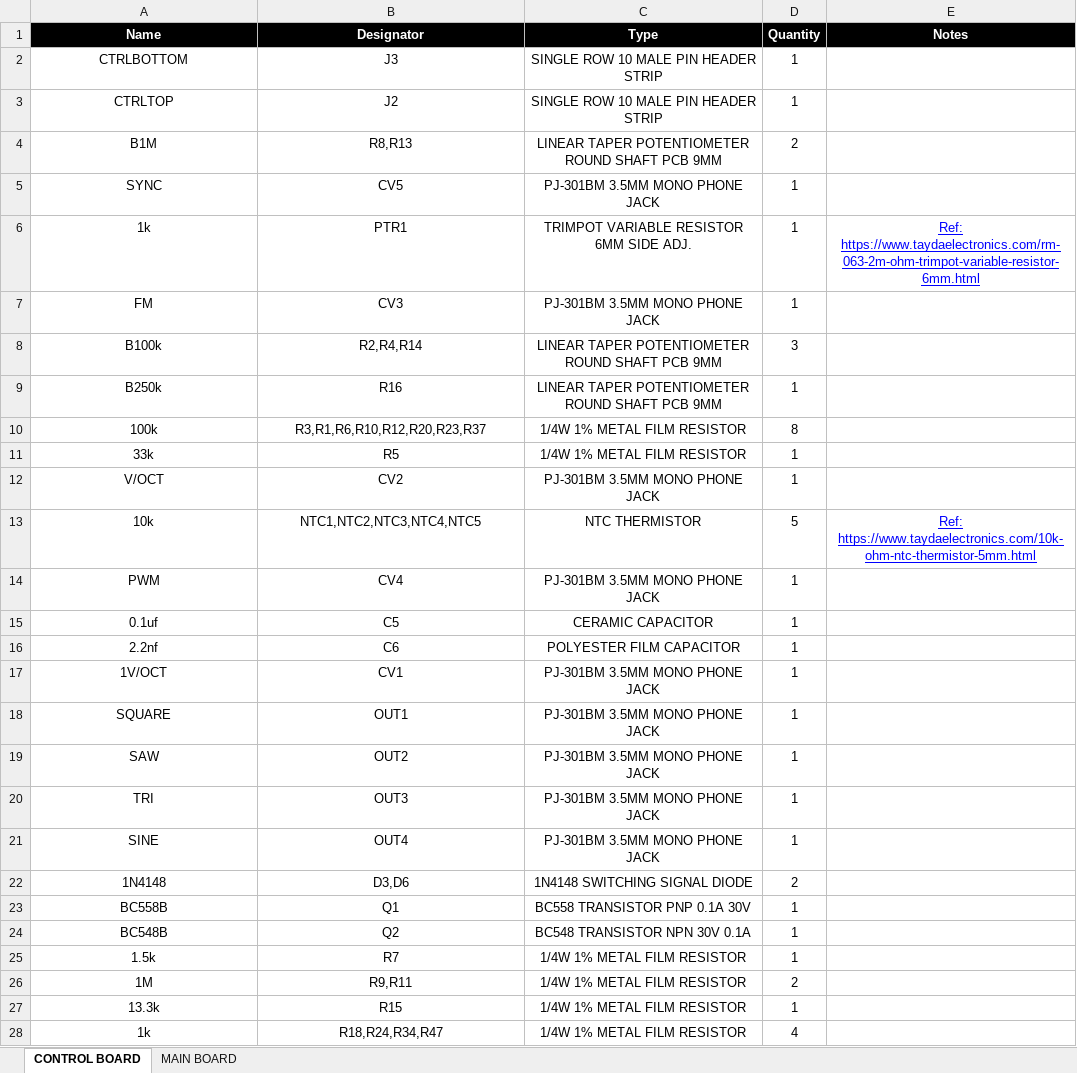
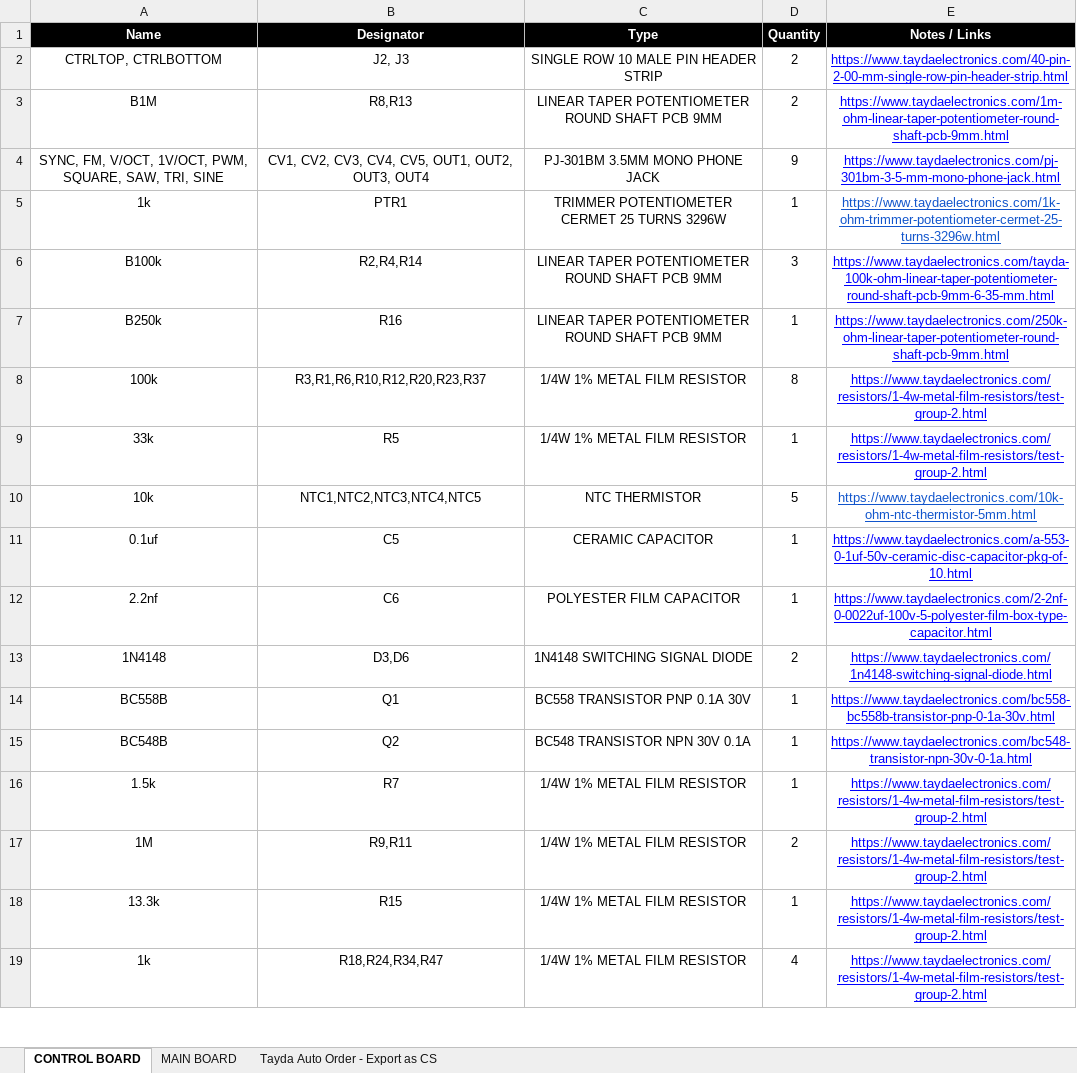
Before and after one commit to musicdevghost/eurorack, an Excel workbook: TOM YUM - VCO/BOM.xlsx, sheet CONTROL BOARD, drawn as a sheet; only a part is shown; values as stored, in another font and other column widths than the file's, no borders; charts and pictures not drawn; removed rows and columns are numbered as before the commit, all else as after; the diff covers the shown part only; the diff names each change by its address in the sheet, - before the commit and + after, or states it on an @@ line.

```diff
--- a/TOM YUM - VCO/BOM.xlsx (sheet CONTROL BOARD)
+++ b/TOM YUM - VCO/BOM.xlsx (sheet CONTROL BOARD)
+sheet tab: Tayda Auto Order - Export as CS
-E1: Notes
+E1: Notes / Links
-row 2: CTRLBOTTOM | J3 | SINGLE ROW 10 MALE PIN HEADER STRIP | 1
-row 3: CTRLTOP | J2 | SINGLE ROW 10 MALE PIN HEADER STRIP | 1
+row 2: CTRLTOP, CTRLBOTTOM | J2, J3 | SINGLE ROW 10 MALE PIN HEADER STRIP | 2 | https://www.taydaelectronics.com/40-pin-2-00-mm-single-row-pin-header-strip.html
-E3 (Notes / Links): (empty)
+E3 (Notes / Links): https://www.taydaelectronics.com/1m-ohm-linear-taper-potentiometer-round-shaft-pcb-9mm.html
-row 5: SYNC | CV5 | PJ-301BM 3.5MM MONO PHONE JACK | 1
+row 4: SYNC, FM, V/OCT, 1V/OCT, PWM, SQUARE, SAW, TRI, SINE | CV1, CV2, CV3, CV4, CV5, OUT1, OUT2, OUT3, OUT4 | PJ-301BM 3.5MM MONO PHONE JACK | 9 | https://www.taydaelectronics.com/pj-301bm-3-5-mm-mono-phone-jack.html
-C5 (Type): TRIMPOT VARIABLE RESISTOR 6MM SIDE ADJ.
+C5 (Type): TRIMMER POTENTIOMETER CERMET 25 TURNS 3296W
-E5 (Notes / Links): Ref: https://www.taydaelectronics.com/rm-063-2m-ohm-trimpot-variable-resistor-6mm.html
+E5 (Notes / Links): https://www.taydaelectronics.com/1k-ohm-trimmer-potentiometer-cermet-25-turns-3296w.html
-E5 text colour: #0000FF
+E5 text colour: #1155CC
-row 7: FM | CV3 | PJ-301BM 3.5MM MONO PHONE JACK | 1
-E6 (Notes / Links): (empty)
+E6 (Notes / Links): https://www.taydaelectronics.com/tayda-100k-ohm-linear-taper-potentiometer-round-shaft-pcb-9mm-6-35-mm.html
-E7 (Notes / Links): (empty)
+E7 (Notes / Links): https://www.taydaelectronics.com/250k-ohm-linear-taper-potentiometer-round-shaft-pcb-9mm.html
-E8:E9 (Notes / Links): (empty)
+E8:E9 (Notes / Links): https://www.taydaelectronics.com/resistors/1-4w-metal-film-resistors/test-group-2.html
-row 12: V/OCT | CV2 | PJ-301BM 3.5MM MONO PHONE JACK | 1
-E10 (Notes / Links): Ref: https://www.taydaelectronics.com/10k-ohm-ntc-thermistor-5mm.html
+E10 (Notes / Links): https://www.taydaelectronics.com/10k-ohm-ntc-thermistor-5mm.html
-E10 text colour: #0000FF
+E10 text colour: #1155CC
-row 14: PWM | CV4 | PJ-301BM 3.5MM MONO PHONE JACK | 1
-E11 (Notes / Links): (empty)
+E11 (Notes / Links): https://www.taydaelectronics.com/a-553-0-1uf-50v-ceramic-disc-capacitor-pkg-of-10.html
-E12 (Notes / Links): (empty)
+E12 (Notes / Links): https://www.taydaelectronics.com/2-2nf-0-0022uf-100v-5-polyester-film-box-type-capacitor.html
-row 17: 1V/OCT | CV1 | PJ-301BM 3.5MM MONO PHONE JACK | 1
-row 18: SQUARE | OUT1 | PJ-301BM 3.5MM MONO PHONE JACK | 1
-row 19: SAW | OUT2 | PJ-301BM 3.5MM MONO PHONE JACK | 1
-row 20: TRI | OUT3 | PJ-301BM 3.5MM MONO PHONE JACK | 1
-row 21: SINE | OUT4 | PJ-301BM 3.5MM MONO PHONE JACK | 1
-E13 (Notes / Links): (empty)
+E13 (Notes / Links): https://www.taydaelectronics.com/1n4148-switching-signal-diode.html
-E14 (Notes / Links): (empty)
+E14 (Notes / Links): https://www.taydaelectronics.com/bc558-bc558b-transistor-pnp-0-1a-30v.html
-E15 (Notes / Links): (empty)
+E15 (Notes / Links): https://www.taydaelectronics.com/bc548-transistor-npn-30v-0-1a.html
-E16:E19 (Notes / Links): (empty)
+E16:E19 (Notes / Links): https://www.taydaelectronics.com/resistors/1-4w-metal-film-resistors/test-group-2.html
```
Also changed, not shown: 2 edited cells elsewhere in this sheet, sheet MAIN BOARD, charts or pictures, KRA PAO - RESONANT LOW PASS GATE/BOM.xlsx, 2 other files.
